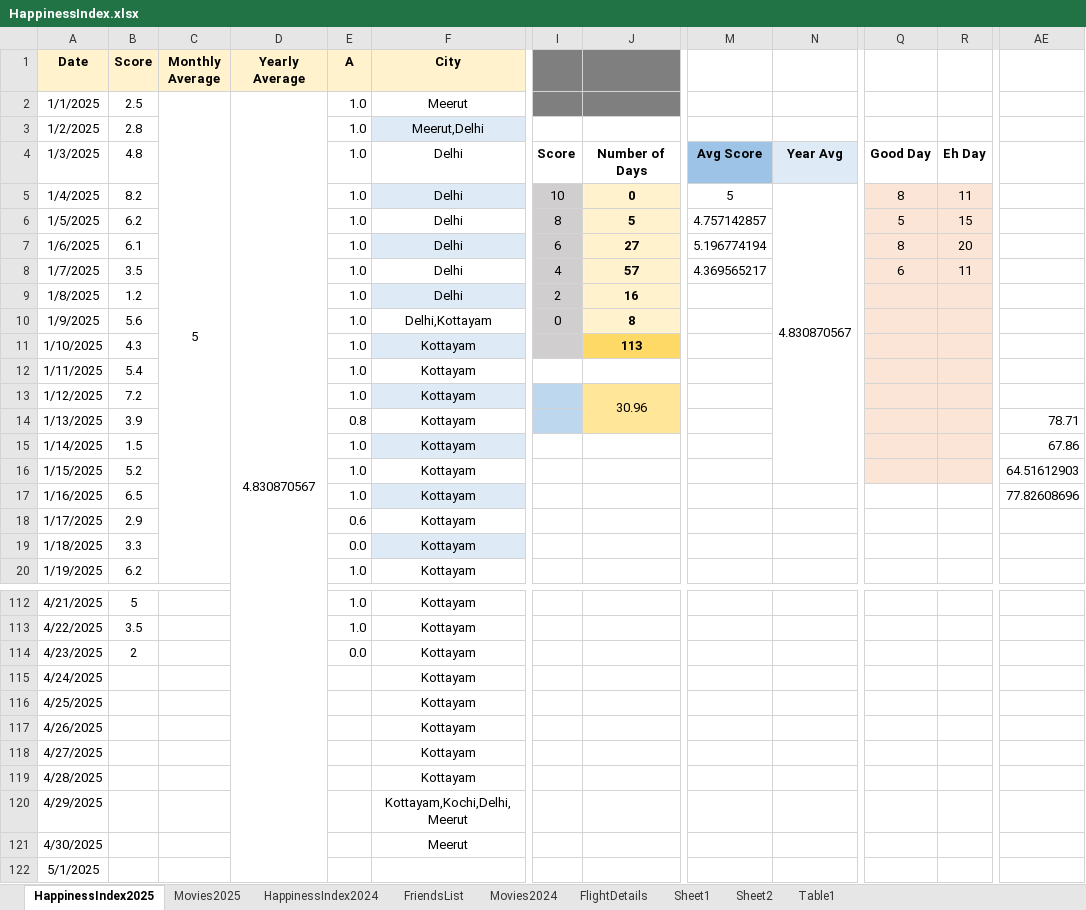
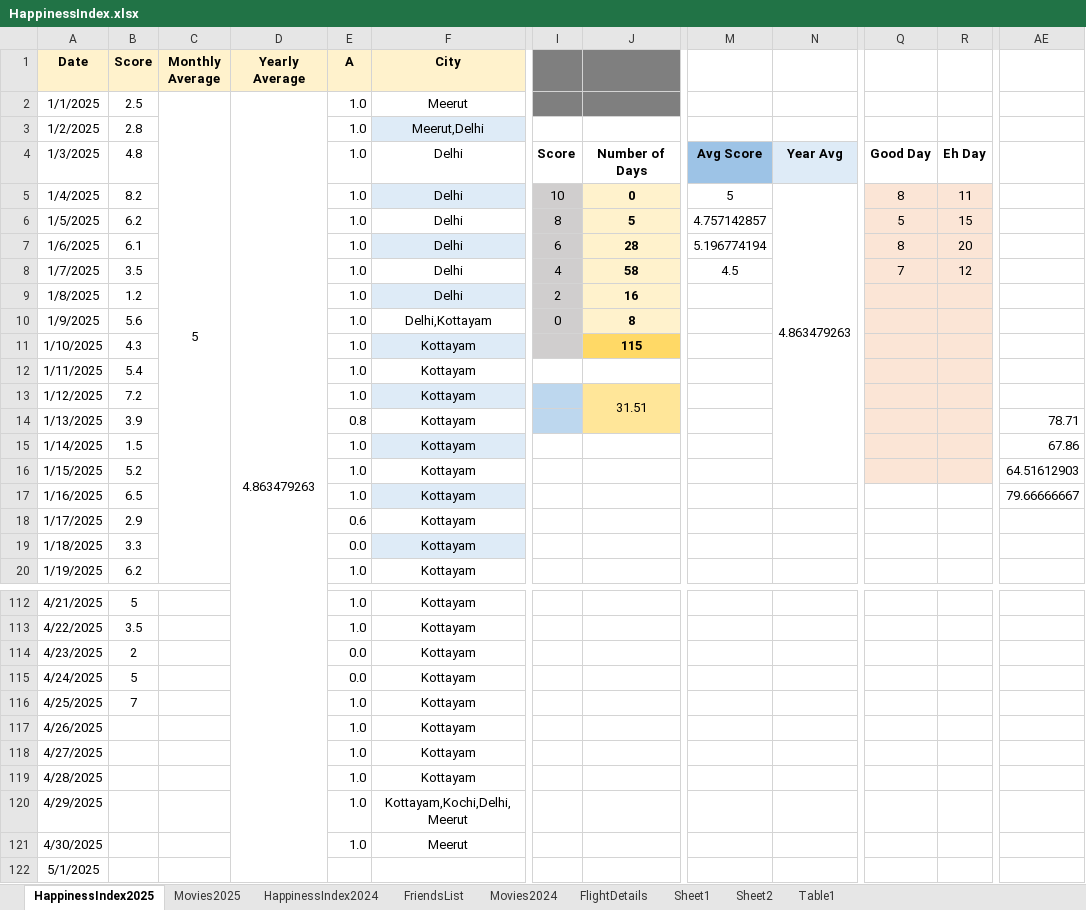
Before and after one commit to Abhinav-1708/Happiness-Index, an Excel workbook: HappinessIndex.xlsx, sheet HappinessIndex2025, drawn as a sheet; only a part is shown, gaps mark what is left out; values as stored, in another font and other column widths than the file's, no borders; charts and pictures and conditional formats not drawn; the diff covers the shown part only; the diff names each change by its address in the sheet, - before the commit and + after, or states it on an @@ line.

Commit message:
Automated daily backup

```diff
--- a/HappinessIndex.xlsx (sheet HappinessIndex2025)
+++ b/HappinessIndex.xlsx (sheet HappinessIndex2025)
-D2 (Yearly Average): 4.830870567
+D2 (Yearly Average): 4.863479263
-N5: 4.830870567
+N5: 4.863479263
-J7: 27
+J7: 28
-J8: 57
+J8: 58
-M8: 4.369565217
+M8: 4.5
-Q8: 6
+Q8: 7
-R8: 11
+R8: 12
-J11: 113
+J11: 115
-J13: 30.96
+J13: 31.51
-AE17: 77.82608696
+AE17: 79.66666667
-B115 (Score): (empty)
+B115 (Score): 5
-E115 (A): (empty)
+E115 (A): 0.0
-B116 (Score): (empty)
+B116 (Score): 7
-E116:E121 (A): (empty)
+E116:E121 (A): 1.0
```
Also changed, not shown: 1 edited cell elsewhere in this sheet, charts or pictures.
